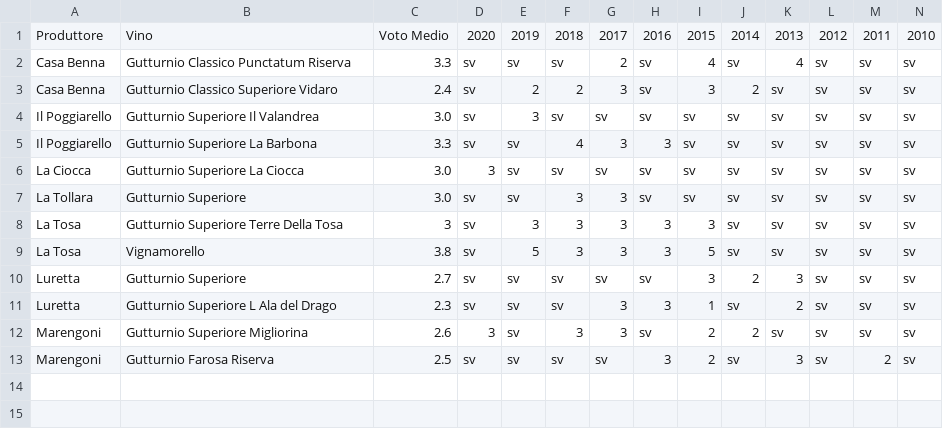
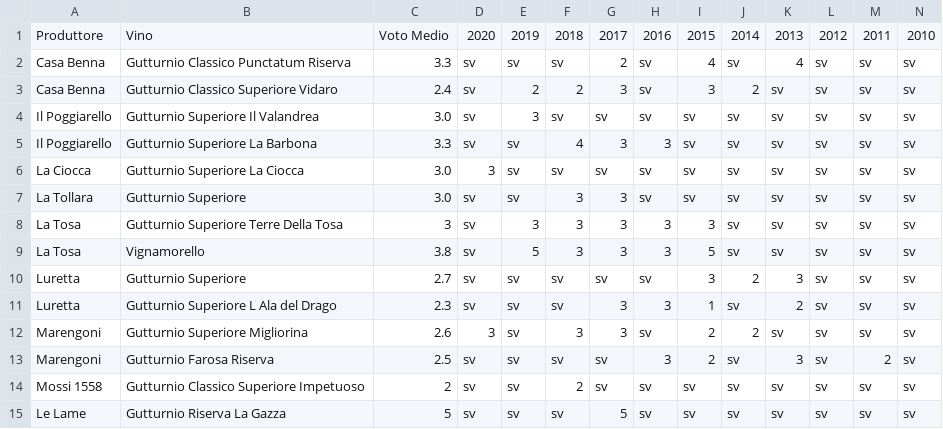
Before and after one commit to dev-crumbs/vinopedia, a CSV file: denominazioni/Italia/Emilia/DOC-Gutturnio/Gutturnio-Superiore-Classico-Riserva.csv, drawn as a sheet.

```diff
--- a/denominazioni/Italia/Emilia/DOC-Gutturnio/Gutturnio-Superiore-Classico-Riserva.csv
+++ b/denominazioni/Italia/Emilia/DOC-Gutturnio/Gutturnio-Superiore-Classico-Riserva.csv
@@ -13 +13,3 @@ Marengoni,Gutturnio Superiore Migliorina,2.6,3,sv,3,3,sv,2,2,sv,sv,sv,sv
 Marengoni,Gutturnio Farosa Riserva,2.5,sv,sv,sv,sv,3,2,sv,3,sv,2,sv
+Mossi 1558,Gutturnio Classico Superiore Impetuoso,2,sv,sv,2,sv,sv,sv,sv,sv,sv,sv,sv
+Le Lame,Gutturnio Riserva La Gazza,5,sv,sv,sv,5,sv,sv,sv,sv,sv,sv,sv
```
Also changed, not shown: denominazioni/Italia/Emilia/DOC-Colli-Piacentini/Malvasia-di-Candia-Aromatica.csv, 8 other files.
